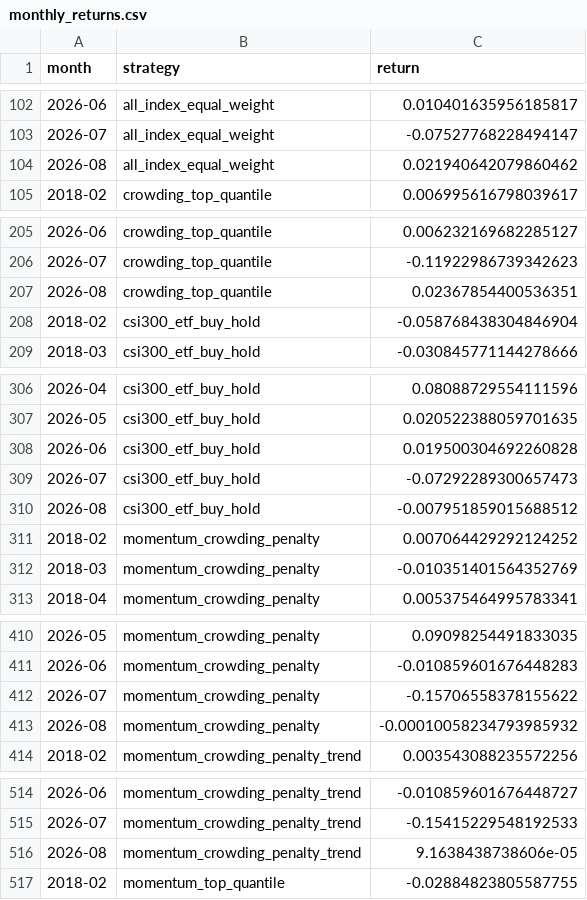
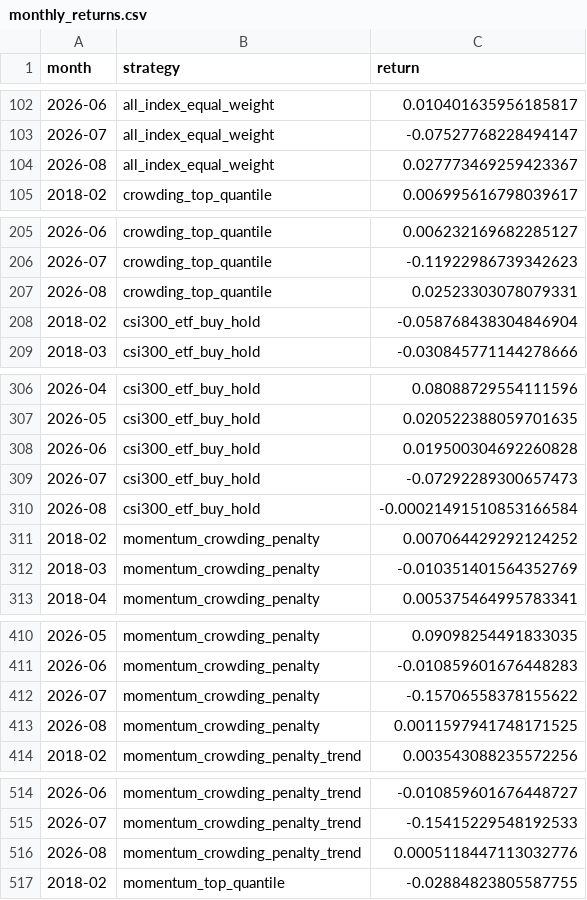
Before and after one commit to ericxuzhesheng/Trading-Crowding-Momentum-Strategy, a CSV file: outputs/tables/monthly_returns.csv, drawn as a sheet; only a part is shown, gaps mark what is left out; the diff covers the shown part only.

```diff
--- a/outputs/tables/monthly_returns.csv
+++ b/outputs/tables/monthly_returns.csv
@@ -103,3 +103,3 @@
 2026-07,all_index_equal_weight,-0.07527768228494147
-2026-08,all_index_equal_weight,0.021940642079860462
+2026-08,all_index_equal_weight,0.027773469259423367
 2018-02,crowding_top_quantile,0.006995616798039617
@@ -206,3 +206,3 @@
 2026-07,crowding_top_quantile,-0.11922986739342623
-2026-08,crowding_top_quantile,0.02367854400536351
+2026-08,crowding_top_quantile,0.02523303078079331
 2018-02,csi300_etf_buy_hold,-0.058768438304846904
@@ -309,3 +309,3 @@
 2026-07,csi300_etf_buy_hold,-0.07292289300657473
-2026-08,csi300_etf_buy_hold,-0.007951859015688512
+2026-08,csi300_etf_buy_hold,-0.00021491510853166584
 2018-02,momentum_crowding_penalty,0.007064429292124252
@@ -412,3 +412,3 @@
 2026-07,momentum_crowding_penalty,-0.15706558378155622
-2026-08,momentum_crowding_penalty,-0.00010058234793985932
+2026-08,momentum_crowding_penalty,0.0011597941748171525
 2018-02,momentum_crowding_penalty_trend,0.003543088235572256
@@ -515,3 +515,3 @@
 2026-07,momentum_crowding_penalty_trend,-0.15415229548192533
-2026-08,momentum_crowding_penalty_trend,9.1638438738606e-05
+2026-08,momentum_crowding_penalty_trend,0.0005118447113032776
 2018-02,momentum_top_quantile,-0.02884823805587755
```
Also changed, not shown: 1 edited cell elsewhere in this file, outputs/tables/factor_ic.csv, outputs/tables/performance_summary.csv, 10 other files.
